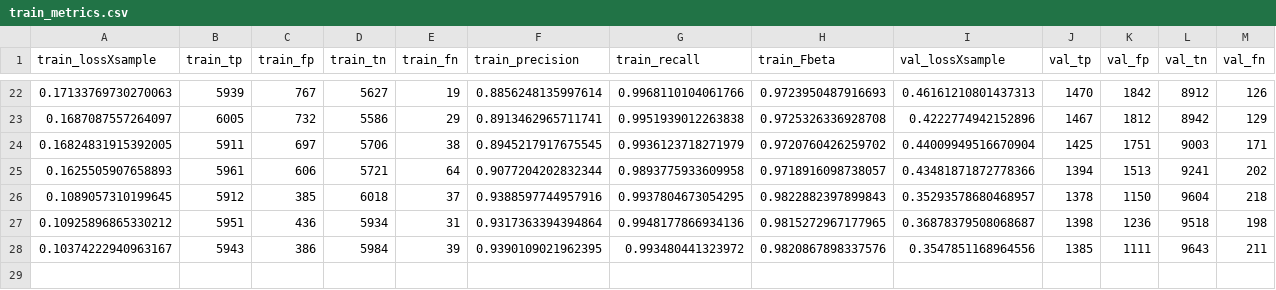
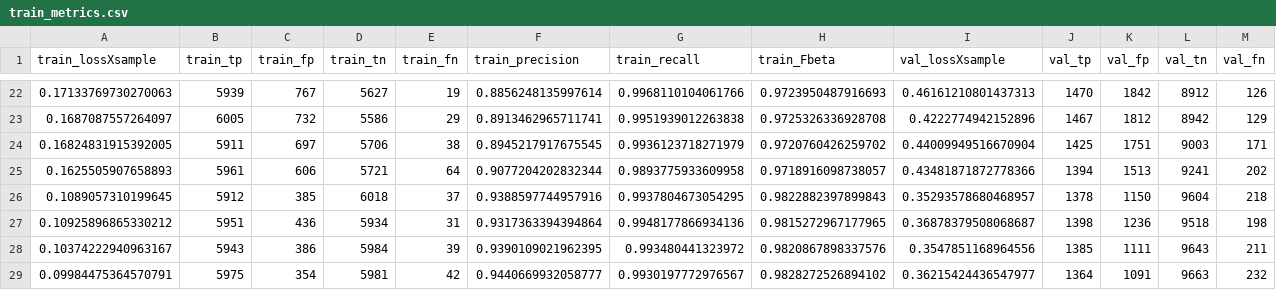
Before and after one commit to JFCeron/TruongCNN, a CSV file: results/W=30_O=(0.00,0.87)_w=10.0_o=0.67_maxPerClass=40000_ch[0,1,2,3,4,5,6,7,8,9,10,11,12,13,14,15]/train_metrics.csv, drawn as a sheet; only a part is shown, gaps mark what is left out; rows hold the shown columns only; the diff names each change by its address in the sheet, - before the commit and + after, or states it on an @@ line.

```diff
--- a/results/W=30_O=(0.00,0.87)_w=10.0_o=0.67_maxPerClass=40000_ch[0,1,2,3,4,5,6,7,8,9,10,11,12,13,14,15]/train_metrics.csv
+++ b/results/W=30_O=(0.00,0.87)_w=10.0_o=0.67_maxPerClass=40000_ch[0,1,2,3,4,5,6,7,8,9,10,11,12,13,14,15]/train_metrics.csv
+row 29: 0.09984475364570791 | 5975 | 354 | 5981 | 42 | 0.9440669932058777 | 0.9930197772976567 | 0.9828272526894102 | 0.36215424436547977 | 1364 | 1091 | 9663 | 232
```
Also changed, not shown: 2 other files.
